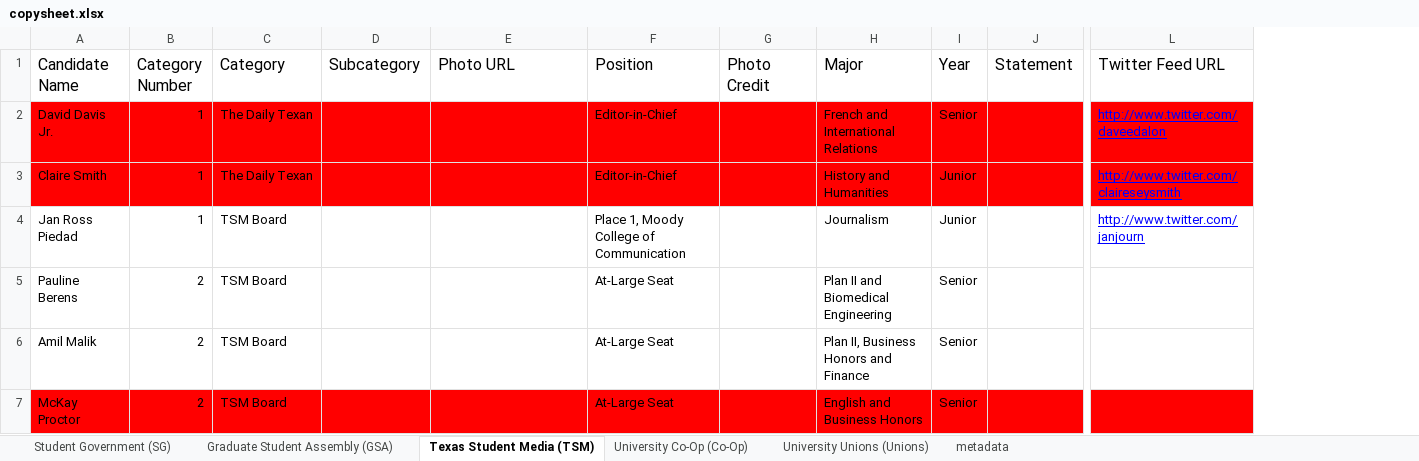
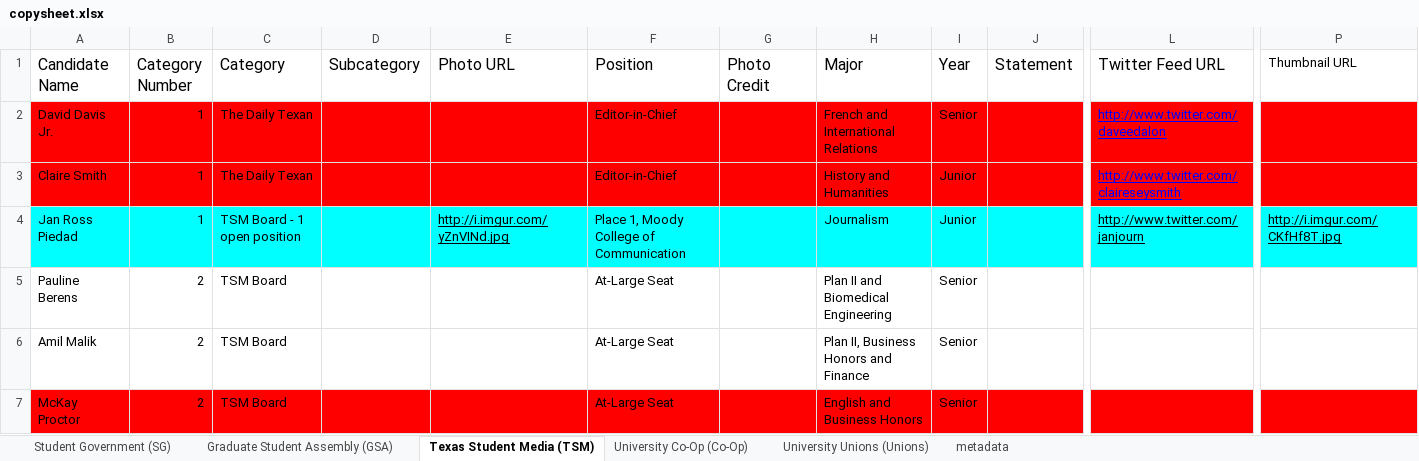
Before and after one commit to sc1f/hd49-expl, an Excel workbook: backend/copysheet.xlsx, sheet Texas Student Media (TSM), drawn as a sheet; only a part is shown, gaps mark what is left out; values as stored, in another font and other column widths than the file's, no borders; charts and pictures not drawn; the diff covers the shown part only; the diff names each change by its address in the sheet, - before the commit and + after, or states it on an @@ line.

Commit message:
Thumbnails for the people

```diff
--- a/backend/copysheet.xlsx (sheet Texas Student Media (TSM))
+++ b/backend/copysheet.xlsx (sheet Texas Student Media (TSM))
+column P (Thumbnail URL), row 4: http://i.imgur.com/CKfHf8T.jpg
-A4:L4 fill: none
+A4:L4 fill: #00FFFF
-C4 (Category): TSM Board
+C4 (Category): TSM Board - 1 open position
-E4 (Photo URL): (empty)
+E4 (Photo URL): http://i.imgur.com/yZnVINd.jpg
-L4 text colour: #0000FF
+L4 text colour: black
```
Also changed, not shown: cell formats elsewhere in this sheet, sheet Student Government (SG), sheet Graduate Student Assembly (GSA), sheet University Unions (Unions), sheet University Co-Op (Co-Op), 5 other files.
